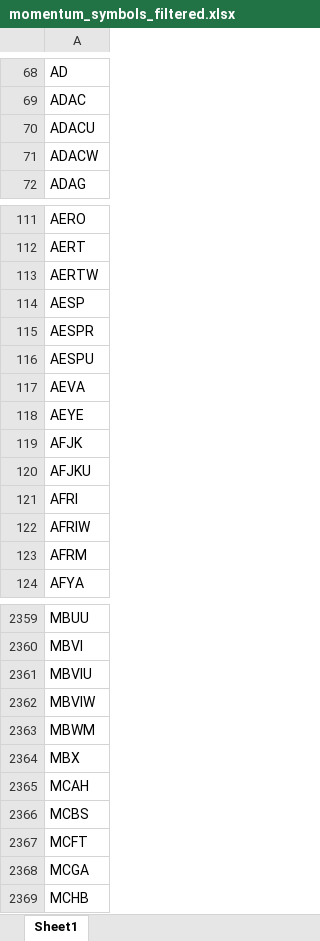
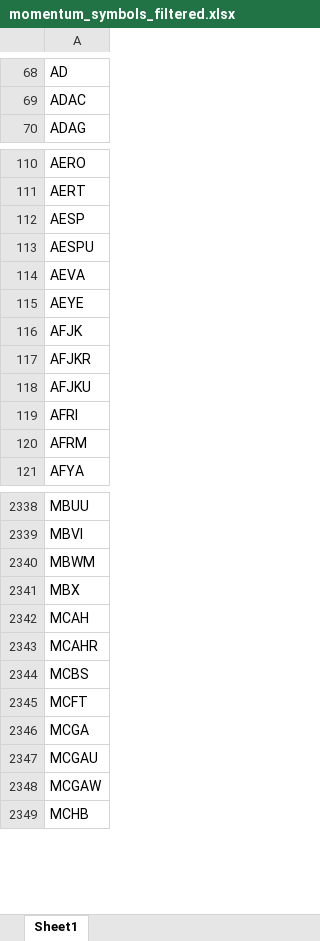
Before and after one commit to Kira11-ja/macd-scanner, an Excel workbook: results/momentum_symbols_filtered.xlsx, sheet Sheet1, drawn as a sheet; only a part is shown, gaps mark what is left out; values as stored, in another font and other column widths than the file's, no borders; removed rows and columns are numbered as before the commit, all else as after; the diff covers the shown part only; the diff names each change by its address in the sheet, - before the commit and + after, or states it on an @@ line.

```diff
--- a/results/momentum_symbols_filtered.xlsx (sheet Sheet1)
+++ b/results/momentum_symbols_filtered.xlsx (sheet Sheet1)
-row 70: ADACU
-row 71: ADACW
-row 113: AERTW
-row 115: AESPR
+row 117: AFJKR
-row 122: AFRIW
-row 2361: MBVIU
-row 2362: MBVIW
+row 2343: MCAHR
+row 2347: MCGAU
+row 2348: MCGAW
```
Also changed, not shown: 77 added rows, 105 removed rows and 10 edited cells elsewhere in this sheet, results/momentum_failcodes_latest.xlsx, results/momentum_merged_latest.xlsx, 9 other files.
